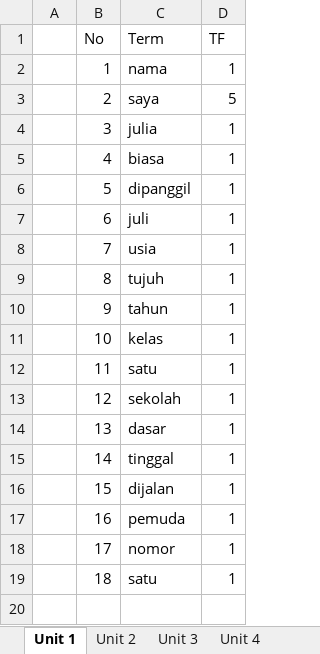
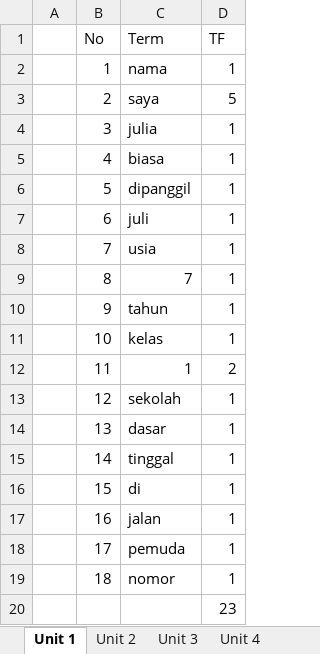
Before and after one commit to mochammadfadhli/bahasaind, an Excel workbook: docx/Data Kunci Jawaban.xlsx, sheet Unit 1, drawn as a sheet; values as stored, in another font and other column widths than the file's, no borders; the diff names each change by its address in the sheet, - before the commit and + after, or states it on an @@ line.

Commit message:
Pembaruan
- replace data sesuai dengan aplikasi
- database baru unit lengkap 1-9
- data kunci jawaban yang lengkap
- query mysql untuk insert data kedalam database

```diff
--- a/docx/Data Kunci Jawaban.xlsx (sheet Unit 1)
+++ b/docx/Data Kunci Jawaban.xlsx (sheet Unit 1)
-C9 (Term): tujuh
+C9 (Term): 7
-C12 (Term): satu
+C12 (Term): 1
-D12 (TF): 1
+D12 (TF): 2
-C16 (Term): dijalan
+C16 (Term): di
-C17 (Term): pemuda
+C17 (Term): jalan
-C18 (Term): nomor
+C18 (Term): pemuda
-C19 (Term): satu
+C19 (Term): nomor
+row 20:  |  |  | 23
```
Also changed, not shown: sheet Unit 2, sheet Unit 3, sheet Unit 4, other sheet tabs, 3 other files.
